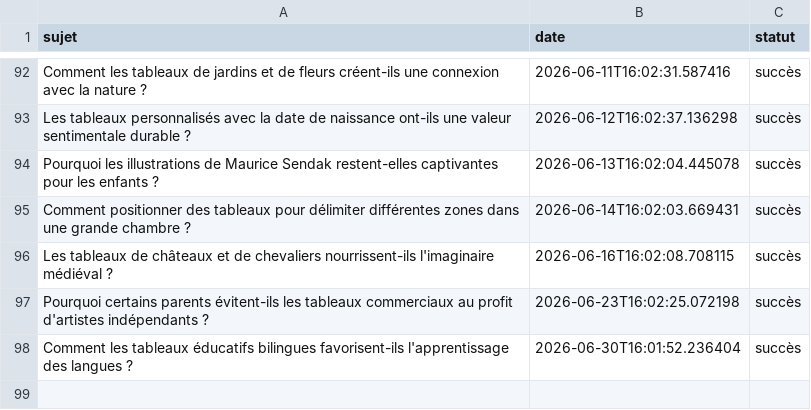
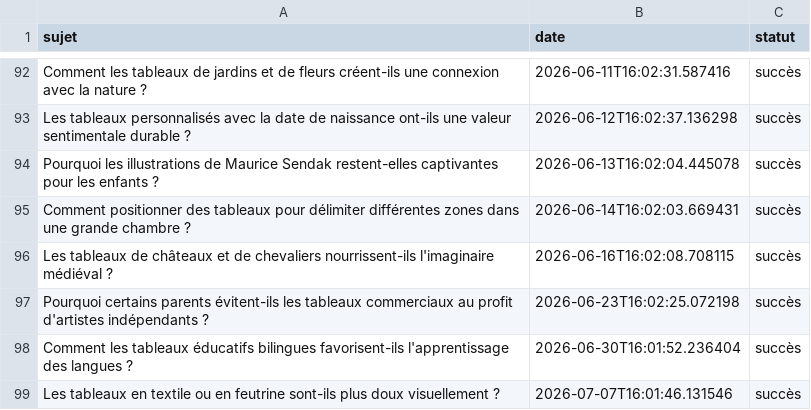
Before and after one commit to Metalosmose21/Chambre-d-enfant-1, a CSV file: sujets_traites.csv, drawn as a sheet; only a part is shown, gaps mark what is left out; the diff names each change by its address in the sheet, - before the commit and + after, or states it on an @@ line.

```diff
--- a/sujets_traites.csv
+++ b/sujets_traites.csv
+row 99: Les tableaux en textile ou en feutrine sont-ils plus doux visuellement ? | 2026-07-07T16:01:46.131546 | succès
```
Also changed, not shown: sujets.csv.
